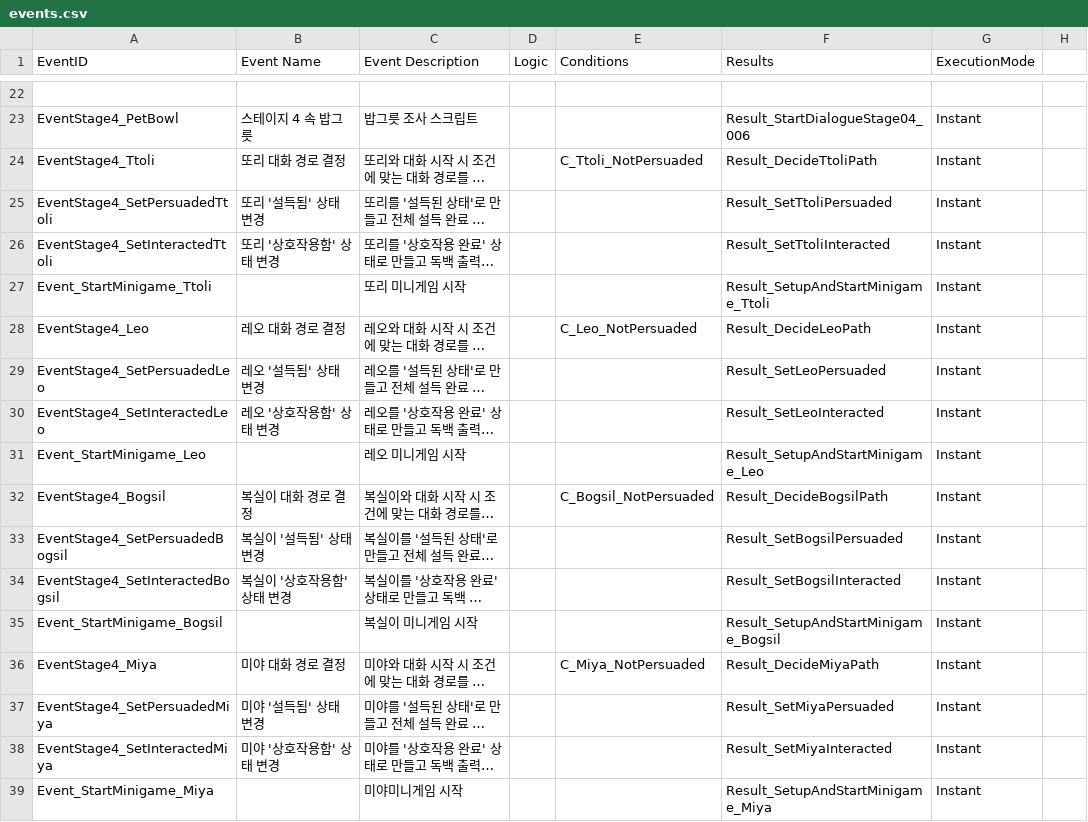
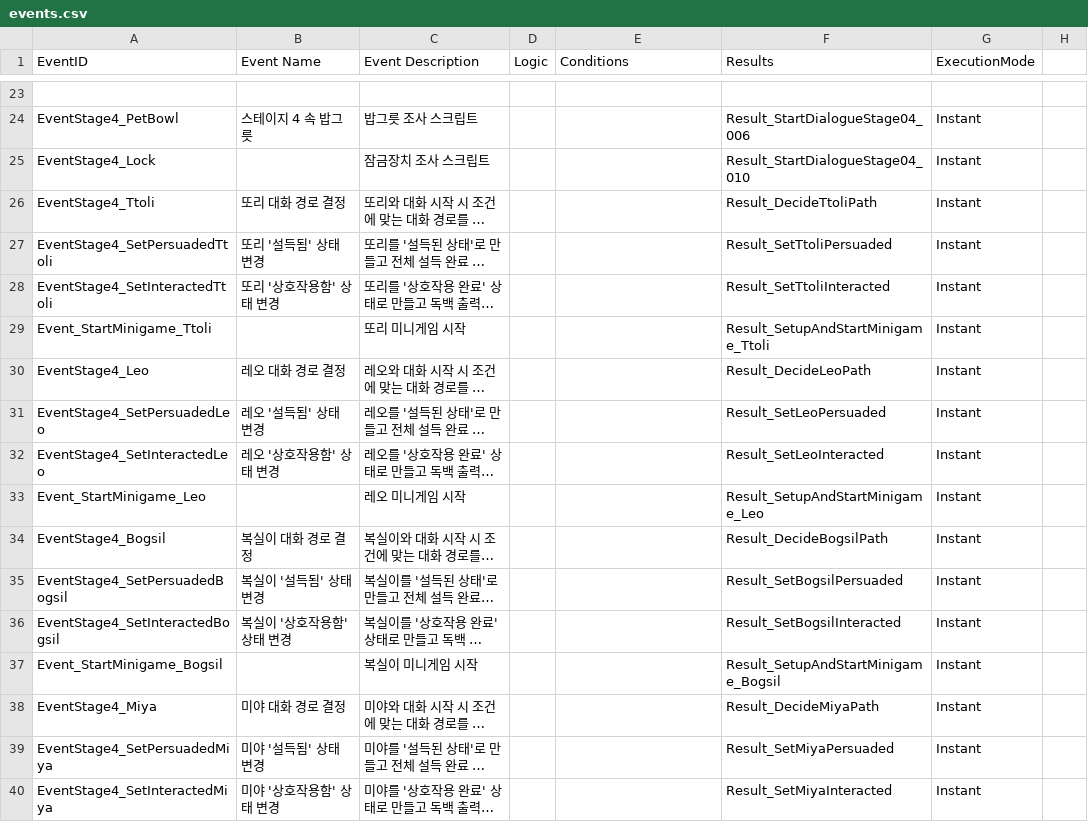
Before and after one commit to zen0113/FourFootsteps, a CSV file: Assets/Resources/Datas/events.csv, drawn as a sheet; only a part is shown, gaps mark what is left out; the shorter side is filled out with more unchanged rows; long unchanged cells end in …; addresses are those after the commit; the diff covers the shown part only; the diff names each change by its address in the sheet, - before the commit and + after, or states it on an @@ line.

```diff
--- a/Assets/Resources/Datas/events.csv
+++ b/Assets/Resources/Datas/events.csv
+row 25: EventStage4_Lock |  | 잠금장치 조사 스크립트 |  |  | Result_StartDialogueStage04_010 | Instant
-E26 (Conditions): C_Ttoli_NotPersuaded
+E26 (Conditions): (empty)
-E30 (Conditions): C_Leo_NotPersuaded
+E30 (Conditions): (empty)
-E34 (Conditions): C_Bogsil_NotPersuaded
+E34 (Conditions): (empty)
-E38 (Conditions): C_Miya_NotPersuaded
+E38 (Conditions): (empty)
```
Also changed, not shown: 9 added rows and 22 edited cells elsewhere in this file, Assets/Resources/Datas/choices.csv, 40 other files.
